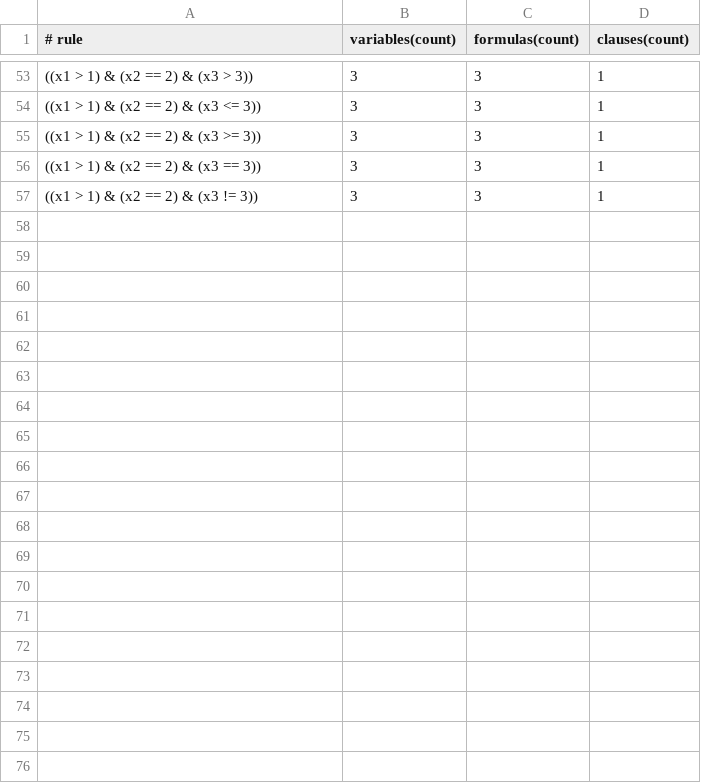
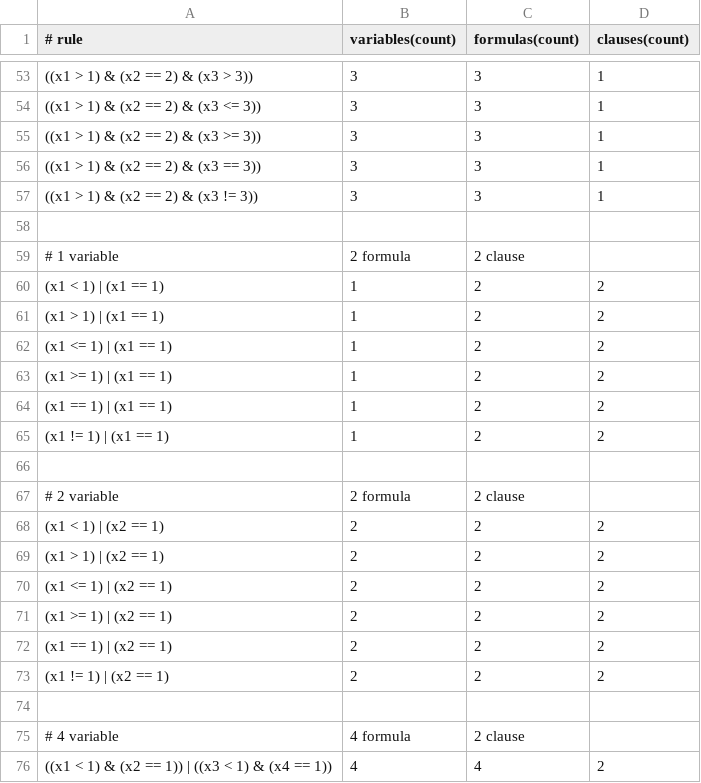
Before and after one commit to cybergarage/foreman-go, a CSV file: foreman/qos/qos_test.csv, drawn as a sheet; only a part is shown, gaps mark what is left out; the diff covers the shown part only; the diff names each change by its address in the sheet, - before the commit and + after, or states it on an @@ line.

```diff
--- a/foreman/qos/qos_test.csv
+++ b/foreman/qos/qos_test.csv
+row 58: (empty)
+row 59: # 1 variable | 2 formula | 2 clause
+row 60: (x1 < 1) | (x1 == 1) | 1 | 2 | 2
+row 61: (x1 > 1) | (x1 == 1) | 1 | 2 | 2
+row 62: (x1 <= 1) | (x1 == 1) | 1 | 2 | 2
+row 63: (x1 >= 1) | (x1 == 1) | 1 | 2 | 2
+row 64: (x1 == 1) | (x1 == 1) | 1 | 2 | 2
+row 65: (x1 != 1) | (x1 == 1) | 1 | 2 | 2
+row 66: (empty)
+row 67: # 2 variable | 2 formula | 2 clause
+row 68: (x1 < 1) | (x2 == 1) | 2 | 2 | 2
+row 69: (x1 > 1) | (x2 == 1) | 2 | 2 | 2
+row 70: (x1 <= 1) | (x2 == 1) | 2 | 2 | 2
+row 71: (x1 >= 1) | (x2 == 1) | 2 | 2 | 2
+row 72: (x1 == 1) | (x2 == 1) | 2 | 2 | 2
+row 73: (x1 != 1) | (x2 == 1) | 2 | 2 | 2
+row 74: (empty)
+row 75: # 4 variable | 4 formula | 2 clause
+row 76: ((x1 < 1) & (x2 == 1)) | ((x3 < 1) & (x4 == 1)) | 4 | 4 | 2
```
Also changed, not shown: 13 added rows elsewhere in this file.
